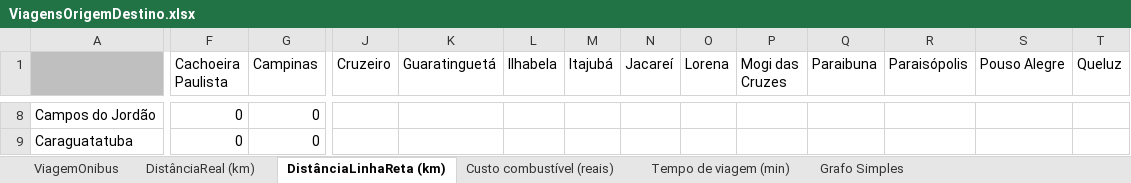
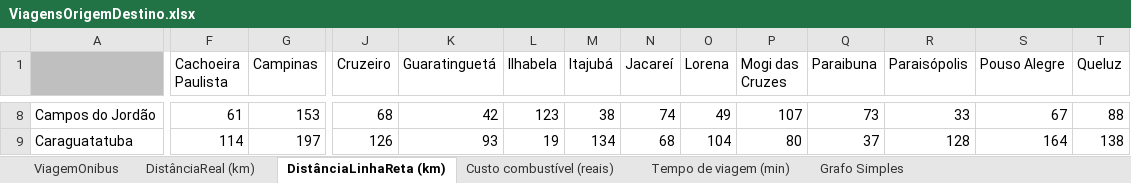
Before and after one commit to carloshenriquehannas/IA, an Excel workbook: Trabalhos/Trab01/ViagensOrigemDestino.xlsx, sheet DistânciaLinhaReta (km), drawn as a sheet; only a part is shown, gaps mark what is left out; values as stored, in another font and other column widths than the file's, no borders; the diff covers the shown part only; the diff names each change by its address in the sheet, - before the commit and + after, or states it on an @@ line.

Commit message:
Planilha: viagem linha reta

```diff
--- a/Trabalhos/Trab01/ViagensOrigemDestino.xlsx (sheet DistânciaLinhaReta (km))
+++ b/Trabalhos/Trab01/ViagensOrigemDestino.xlsx (sheet DistânciaLinhaReta (km))
-F8 (Cachoeira Paulista): 0
+F8 (Cachoeira Paulista): 61
-G8 (Campinas): 0
+G8 (Campinas): 153
-J8 (Cruzeiro): (empty)
+J8 (Cruzeiro): 68
-K8 (Guaratinguetá): (empty)
+K8 (Guaratinguetá): 42
-L8 (Ilhabela): (empty)
+L8 (Ilhabela): 123
-M8 (Itajubá): (empty)
+M8 (Itajubá): 38
-N8 (Jacareí): (empty)
+N8 (Jacareí): 74
-O8 (Lorena): (empty)
+O8 (Lorena): 49
-P8 (Mogi das Cruzes): (empty)
+P8 (Mogi das Cruzes): 107
-Q8 (Paraibuna): (empty)
+Q8 (Paraibuna): 73
-R8 (Paraisópolis): (empty)
+R8 (Paraisópolis): 33
-S8 (Pouso Alegre): (empty)
+S8 (Pouso Alegre): 67
-T8 (Queluz): (empty)
+T8 (Queluz): 88
-F9 (Cachoeira Paulista): 0
+F9 (Cachoeira Paulista): 114
-G9 (Campinas): 0
+G9 (Campinas): 197
-J9 (Cruzeiro): (empty)
+J9 (Cruzeiro): 126
-K9 (Guaratinguetá): (empty)
+K9 (Guaratinguetá): 93
-L9 (Ilhabela): (empty)
+L9 (Ilhabela): 19
-M9 (Itajubá): (empty)
+M9 (Itajubá): 134
-N9 (Jacareí): (empty)
+N9 (Jacareí): 68
-O9 (Lorena): (empty)
+O9 (Lorena): 104
-P9 (Mogi das Cruzes): (empty)
+P9 (Mogi das Cruzes): 80
-Q9 (Paraibuna): (empty)
+Q9 (Paraibuna): 37
-R9 (Paraisópolis): (empty)
+R9 (Paraisópolis): 128
-S9 (Pouso Alegre): (empty)
+S9 (Pouso Alegre): 164
-T9 (Queluz): (empty)
+T9 (Queluz): 138
```
Also changed, not shown: 786 edited cells elsewhere in this sheet.
